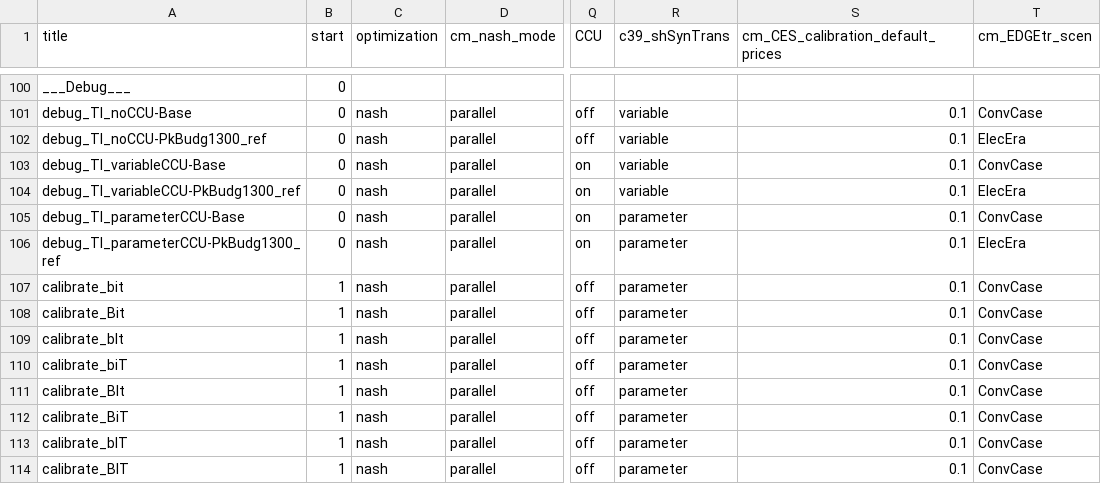
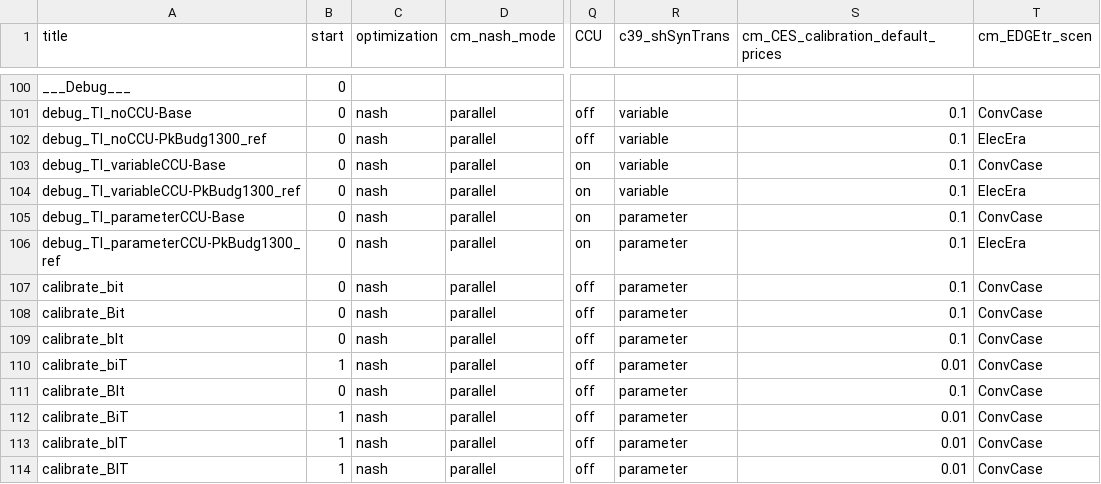
Before and after one commit to 0UmfHxcvx5J7JoaOhFSs5mncnisTJJ6q/remind, a CSV file: config/scenario_config_testCCU.csv, drawn as a sheet; only a part is shown, gaps mark what is left out; the diff names each change by its address in the sheet, - before the commit and + after, or states it on an @@ line.

Commit message:
update scenario config, lower default prices for ??T calibrations

```diff
--- a/config/scenario_config_testCCU.csv
+++ b/config/scenario_config_testCCU.csv
-B107:B109 (start): 1
+B107:B109 (start): 0
-S110: 0.1
+S110: 0.01
-B111 (start): 1
+B111 (start): 0
-S112:S114: 0.1
+S112:S114: 0.01
```
